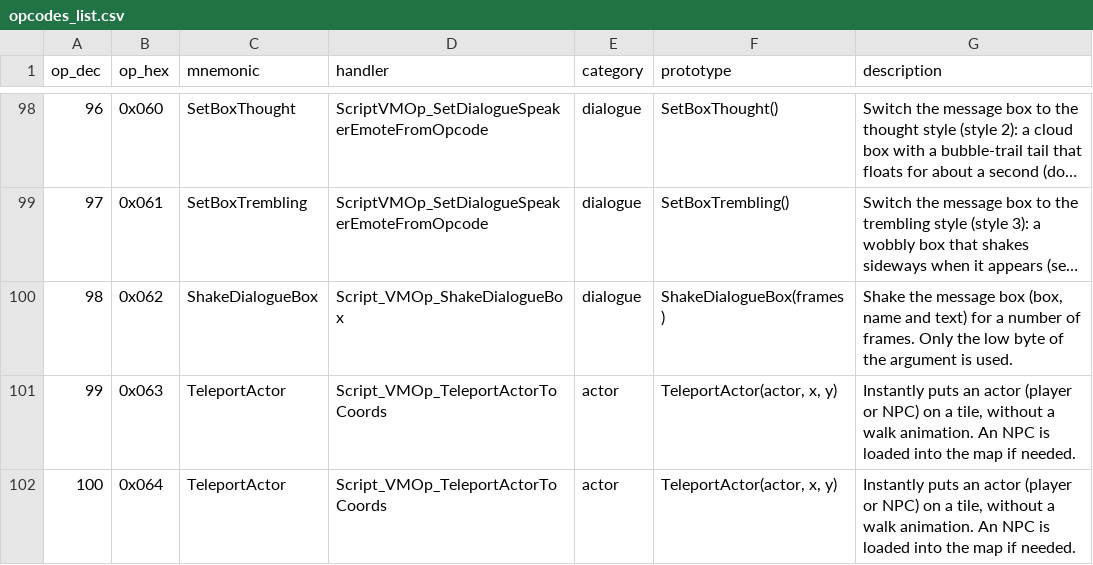
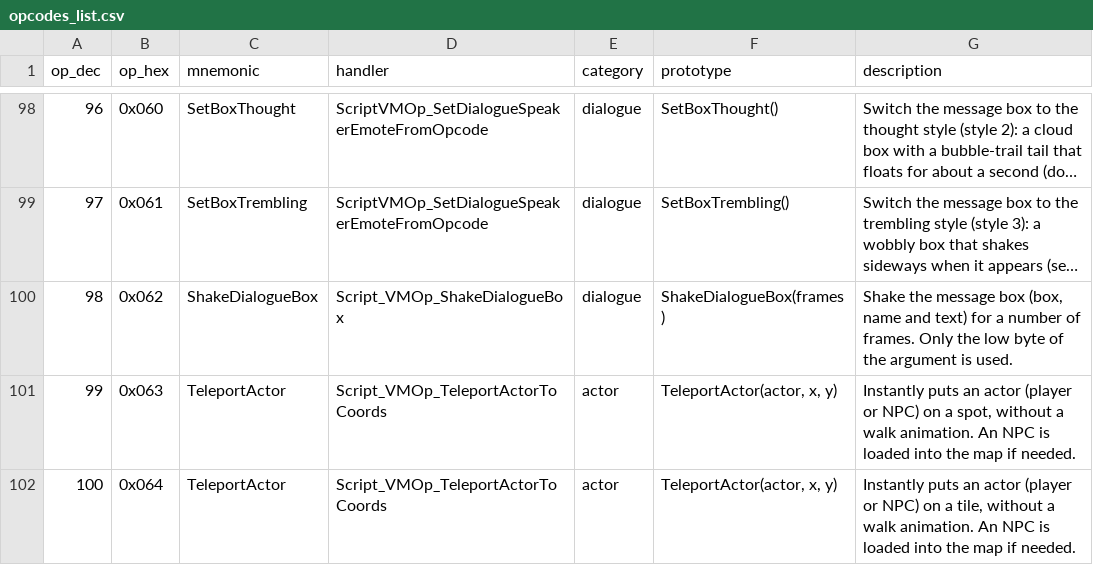
Before and after one commit to arryndoestech/rf4-modkit, a CSV file: opcodes_list.csv, drawn as a sheet; only a part is shown, gaps mark what is left out; long unchanged cells end in …; the diff covers the shown part only.

Commit message:
Ops named *Tile* become *Pos*; action-type filter and reference; test text on disk
- 20 ops renamed (25 table rows), e.g. TriggerActionAtTile -> TriggerActionAtPos,
  GetActorTilePosition -> GetActorPosition, MovePlayerToTile -> MovePlayerToPos:
  their x/y are script positions, 8 units per map-editor tile; 48 x/y arguments
  now say "script units, 8 per tile"
- in-game tests recorded: TeleportActor and PlaceActorAndFace verified (6-tile
  offsets plus GetActorPosition read-backs), TurnActorToAngle (0 down, 90 right,
  180 up, 270 left), WaitPlayerMoveDone, TriggerActionAtPos action ids 151 / 21 /
  25 / 152 / 37 named
- cutscene editor: a Trigger dropdown on the Banks tab shows only the scenes of
  one action type; the Reference window has an Action types tab (what each type
  runs on, its keys, which entry wins), and double-clicking a type filters the list
- optest writes test lines into every rf3mc.<locale> on disk (same ids in all),
  so any reload keeps them; the previous test's lines are taken off first and
  restore removes them
- selftest: the dropdown and the Reference tab; label checks allow the unit text

```diff
--- a/opcodes_list.csv
+++ b/opcodes_list.csv
@@ -100,3 +100,3 @@ op_dec,op_hex,mnemonic,handler,category,prototype,description
 98,0x062,ShakeDialogueBox,Script_VMOp_ShakeDialogueBox,dialogue,ShakeDialogueBox(frames),"Shake the message box (box, name and text) for a number of frames. Only the low byte of the argument is used."
-99,0x063,TeleportActor,Script_VMOp_TeleportActorToCoords,actor,"TeleportActor(actor, x, y)","Instantly puts an actor (player or NPC) on a tile, without a walk animation. An NPC is loaded into the map if needed."
+99,0x063,TeleportActor,Script_VMOp_TeleportActorToCoords,actor,"TeleportActor(actor, x, y)","Instantly puts an actor (player or NPC) on a spot, without a walk animation. An NPC is loaded into the map if needed."
 100,0x064,TeleportActor,Script_VMOp_TeleportActorToCoords,actor,"TeleportActor(actor, x, y)","Instantly puts an actor (player or NPC) on a tile, without a walk animation. An NPC is loaded into the map if needed."
```
Also changed, not shown: 76 edited cells elsewhere in this file, 8 other files.
